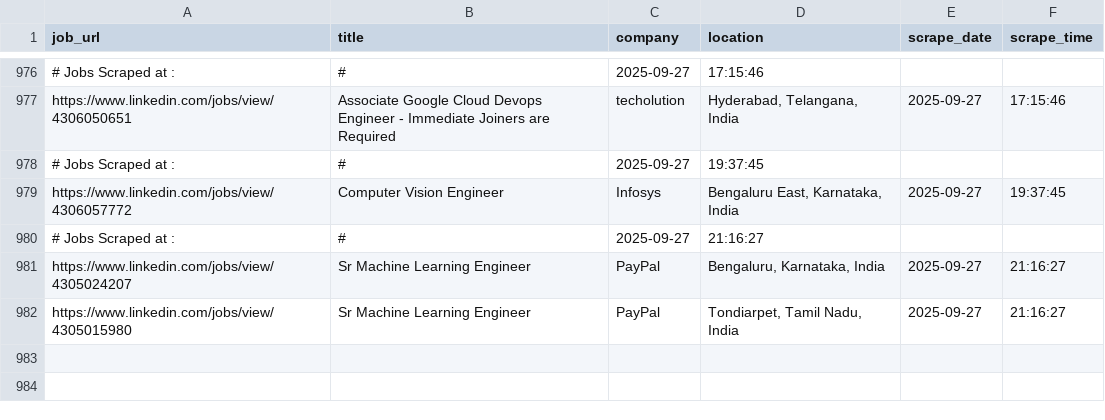
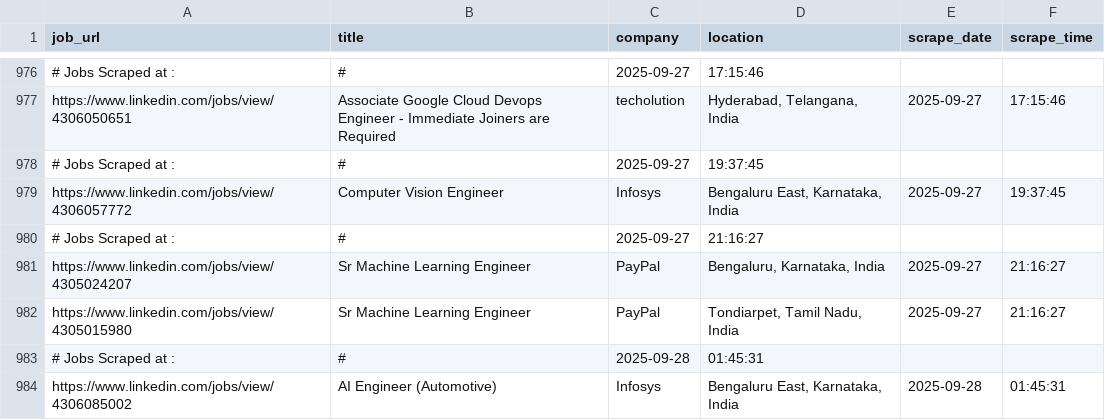
Before and after one commit to ANKIT0017/AUTO-search, a CSV file: jobs_main.csv, drawn as a sheet; only a part is shown, gaps mark what is left out; the diff names each change by its address in the sheet, - before the commit and + after, or states it on an @@ line.

```diff
--- a/jobs_main.csv
+++ b/jobs_main.csv
+row 983: # Jobs Scraped at : | # | 2025-09-28 | 01:45:31
+row 984: https://www.linkedin.com/jobs/view/4306085002 | AI Engineer (Automotive) | Infosys | Bengaluru East, Karnataka, India | 2025-09-28 | 01:45:31
```
